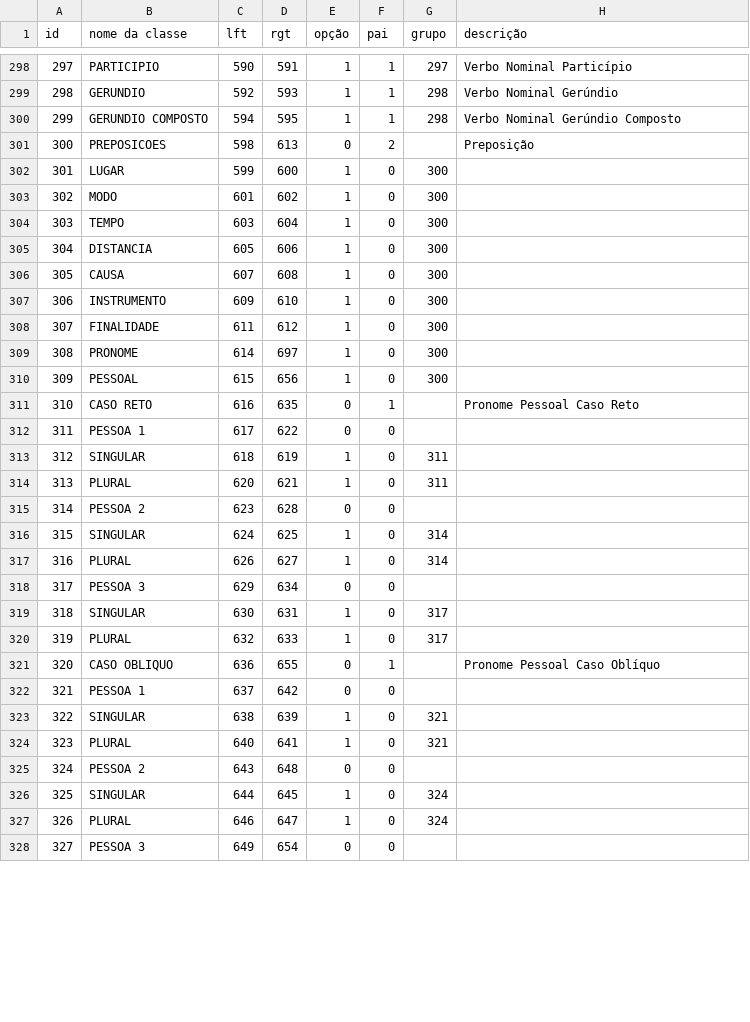
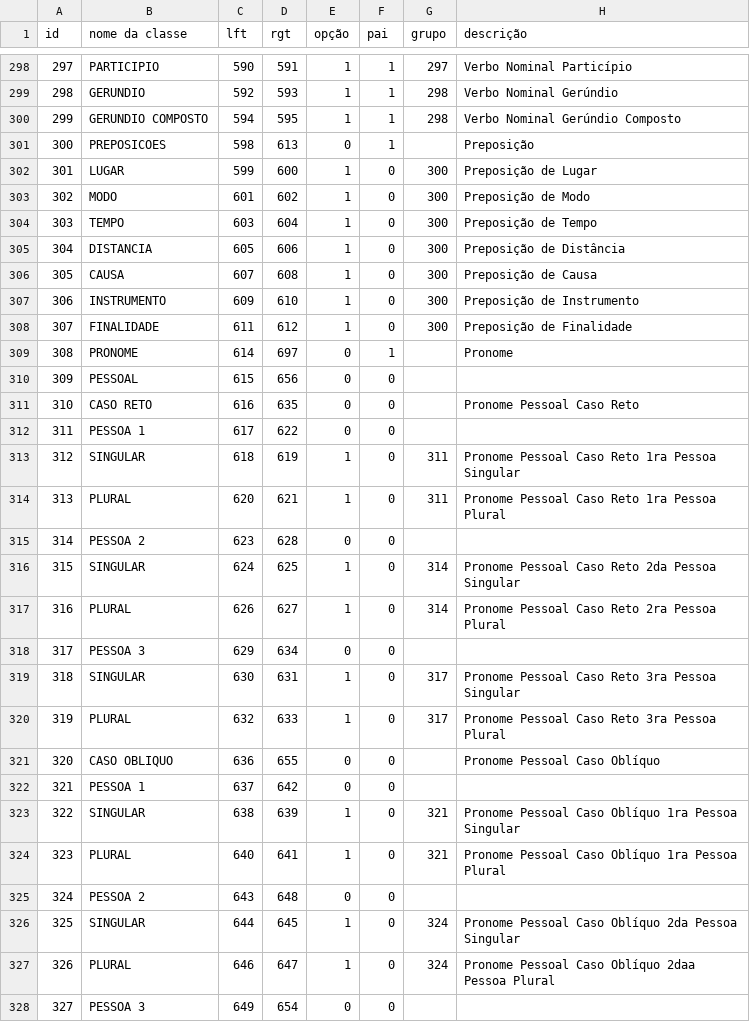
Before and after one commit to wash-git/Tokens, a CSV file: to_info/token_nestedClasses-portugues.csv, drawn as a sheet; only a part is shown, gaps mark what is left out; the diff covers the shown part only.

Commit message:
melhoria no arquivo de nestedClasses-portugues.csv

```diff
--- a/to_info/token_nestedClasses-portugues.csv
+++ b/to_info/token_nestedClasses-portugues.csv
@@ -300,29 +300,29 @@
 "299","GERUNDIO COMPOSTO","594","595","1","1",298,"Verbo Nominal Gerúndio Composto"
-"300","PREPOSICOES","598","613","0","2",,"Preposição"
-"301","LUGAR","599","600","1","0","300",
-"302","MODO","601","602","1","0","300",
-"303","TEMPO","603","604","1","0","300",
-"304","DISTANCIA","605","606","1","0","300",
-"305","CAUSA","607","608","1","0","300",
-"306","INSTRUMENTO","609","610","1","0","300",
-"307","FINALIDADE","611","612","1","0","300",
-"308","PRONOME","614","697","1","0","300",
-"309","PESSOAL","615","656","1","0","300",
-"310","CASO RETO","616","635","0","1",,"Pronome Pessoal Caso Reto"
+"300","PREPOSICOES","598","613","0","1",,"Preposição"
+"301","LUGAR","599","600","1","0","300","Preposição de Lugar"
+"302","MODO","601","602","1","0","300","Preposição de Modo"
+"303","TEMPO","603","604","1","0","300","Preposição de Tempo"
+"304","DISTANCIA","605","606","1","0","300","Preposição de Distância"
+"305","CAUSA","607","608","1","0","300","Preposição de Causa"
+"306","INSTRUMENTO","609","610","1","0","300","Preposição de Instrumento"
+"307","FINALIDADE","611","612","1","0","300","Preposição de Finalidade"
+"308","PRONOME","614","697","0","1",,"Pronome"
+"309","PESSOAL","615","656","0","0",,
+"310","CASO RETO","616","635","0","0",,"Pronome Pessoal Caso Reto"
 "311","PESSOA 1","617","622","0","0",,
-"312","SINGULAR","618","619","1","0","311",
-"313","PLURAL","620","621","1","0","311",
+"312","SINGULAR","618","619","1","0","311","Pronome Pessoal Caso Reto 1ra Pessoa Singular"
+"313","PLURAL","620","621","1","0","311","Pronome Pessoal Caso Reto 1ra Pessoa Plural"
 "314","PESSOA 2","623","628","0","0",,
-"315","SINGULAR","624","625","1","0","314",
-"316","PLURAL","626","627","1","0","314",
+"315","SINGULAR","624","625","1","0","314","Pronome Pessoal Caso Reto 2da Pessoa Singular"
+"316","PLURAL","626","627","1","0","314","Pronome Pessoal Caso Reto 2ra Pessoa Plural"
 "317","PESSOA 3","629","634","0","0",,
-"318","SINGULAR","630","631","1","0","317",
-"319","PLURAL","632","633","1","0","317",
-"320","CASO OBLIQUO","636","655","0","1",,"Pronome Pessoal Caso Oblíquo"
+"318","SINGULAR","630","631","1","0","317","Pronome Pessoal Caso Reto 3ra Pessoa Singular"
+"319","PLURAL","632","633","1","0","317","Pronome Pessoal Caso Reto 3ra Pessoa Plural"
+"320","CASO OBLIQUO","636","655","0","0",,"Pronome Pessoal Caso Oblíquo"
 "321","PESSOA 1","637","642","0","0",,
-"322","SINGULAR","638","639","1","0","321",
-"323","PLURAL","640","641","1","0","321",
+"322","SINGULAR","638","639","1","0","321","Pronome Pessoal Caso Oblíquo 1ra Pessoa Singular"
+"323","PLURAL","640","641","1","0","321","Pronome Pessoal Caso Oblíquo 1ra Pessoa Plural"
 "324","PESSOA 2","643","648","0","0",,
-"325","SINGULAR","644","645","1","0","324",
-"326","PLURAL","646","647","1","0","324",
+"325","SINGULAR","644","645","1","0","324","Pronome Pessoal Caso Oblíquo 2da Pessoa Singular"
+"326","PLURAL","646","647","1","0","324","Pronome Pessoal Caso Oblíquo 2daa Pessoa Plural"
 "327","PESSOA 3","649","654","0","0",,
```
Also changed, not shown: 74 edited cells elsewhere in this file, to_info/token_nestedClasses.csv, 7 other files.
